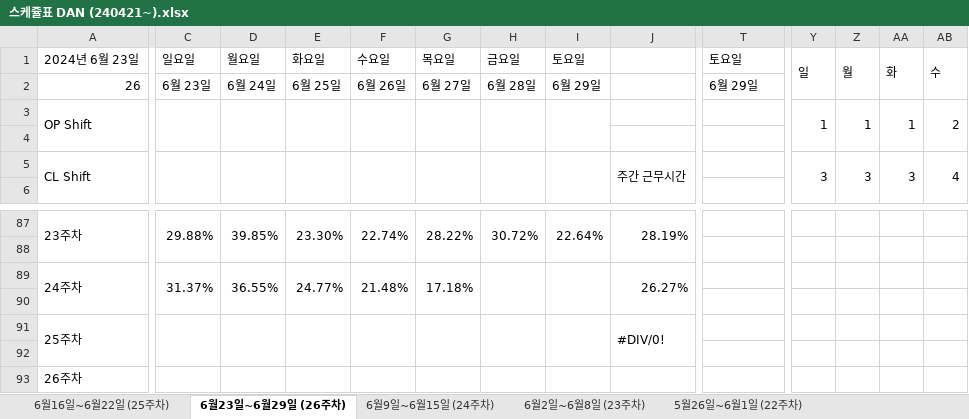
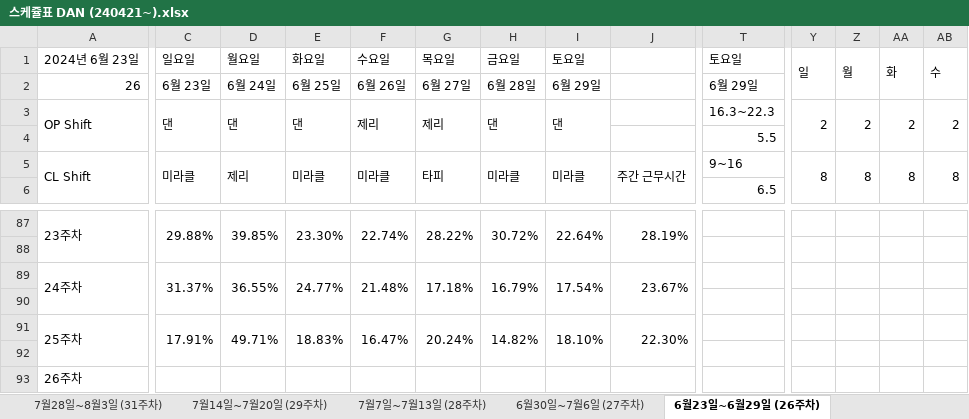
Before and after one commit to leezarmong/SdSchedule, an Excel workbook: Project/SdProject/스케쥴표 DAN (240421~).xlsx, sheet 6월23일~6월29일 (26주차), drawn as a sheet; only a part is shown, gaps mark what is left out; values as stored, in another font and other column widths than the file's, no cell formats; conditional formats not drawn; removed rows and columns are numbered as before the commit, all else as after; rows hold the shown columns only; the diff covers the shown part only; the diff names each change by its address in the sheet, - before the commit and + after, or states it on an @@ line.

```diff
--- a/Project/SdProject/스케쥴표 DAN (240421~).xlsx (sheet 6월23일~6월29일 (26주차))
+++ b/Project/SdProject/스케쥴표 DAN (240421~).xlsx (sheet 6월23일~6월29일 (26주차))
+sheet tab: 7월28일~8월3일 (31주차)
+sheet tab: 7월14일~7월20일 (29주차)
+sheet tab: 7월7일~7월13일 (28주차)
+sheet tab: 6월30일~7월6일 (27주차)
-row 3: OP Shift |  |  |  |  |  |  |  |  |  | 1 | 1 | 1 | 2
-row 4: (empty)
+row 3: OP Shift | 댄 | 댄 | 댄 | 제리 | 제리 | 댄 | 댄 |  | 16.3~22.3 | 2 | 2 | 2 | 2
+row 4:  |  |  |  |  |  |  |  |  | 5.5
-C5: (empty)
+C5: 미라클
-D5: (empty)
+D5: 제리
-E5: (empty)
+E5: 미라클
-F5: (empty)
+F5: 미라클
-G5: (empty)
+G5: 타피
-H5: (empty)
+H5: 미라클
-I5: (empty)
+I5: 미라클
-T5: (empty)
+T5: 9~16
-Y5: 3
+Y5: 8
-Z5: 3
+Z5: 8
-AA5: 3
+AA5: 8
-AB5: 4
+AB5: 8
-T6: (empty)
+T6: 6.5
-H89: (empty)
+H89: 16.79%
-I89: (empty)
+I89: 17.54%
-J89: 26.27%
+J89: 23.67%
-C91: (empty)
+C91: 17.91%
-D91: (empty)
+D91: 49.71%
-E91: (empty)
+E91: 18.83%
-F91: (empty)
+F91: 16.47%
-G91: (empty)
+G91: 20.24%
-H91: (empty)
+H91: 14.82%
-I91: (empty)
+I91: 18.10%
-J91: #DIV/0!
+J91: 22.30%
```
Also changed, not shown: 18 added rows, 18 removed rows and 101 edited cells elsewhere in this sheet, sheet 6월16일~6월22일 (25주차), other sheet tabs, cell formats, formulas that keep their value, 13 other files.
